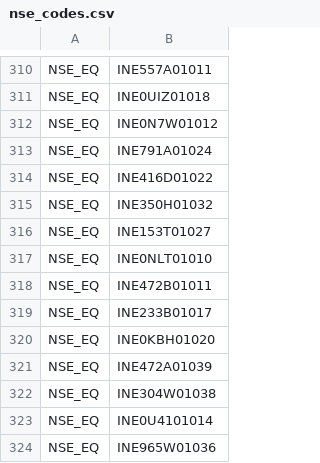
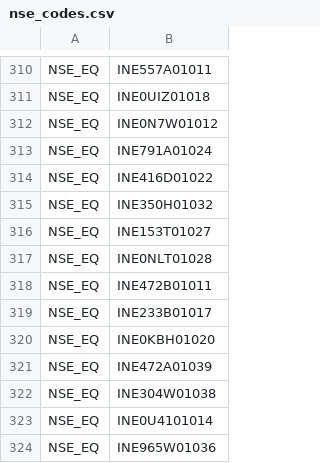
Before and after one commit to rajput4397/AKANIP, a CSV file: nse_codes.csv, drawn as a sheet; only a part is shown, gaps mark what is left out.

```diff
--- a/nse_codes.csv
+++ b/nse_codes.csv
@@ -316,3 +316,3 @@ NSE_EQ|INE350H01032
 NSE_EQ|INE153T01027
-NSE_EQ|INE0NLT01010
+NSE_EQ|INE0NLT01028
 NSE_EQ|INE472B01011
```
Also changed, not shown: indian.csv, 4 other files.
